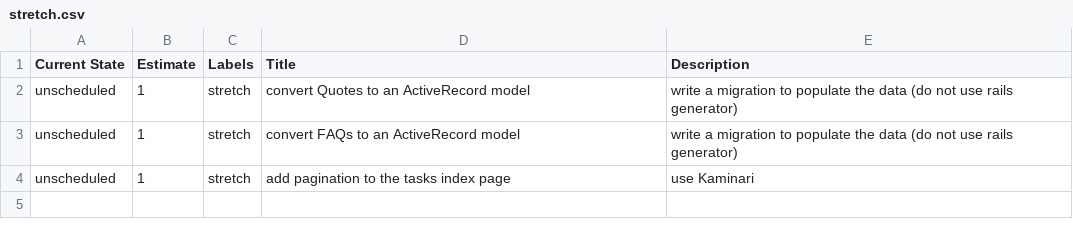
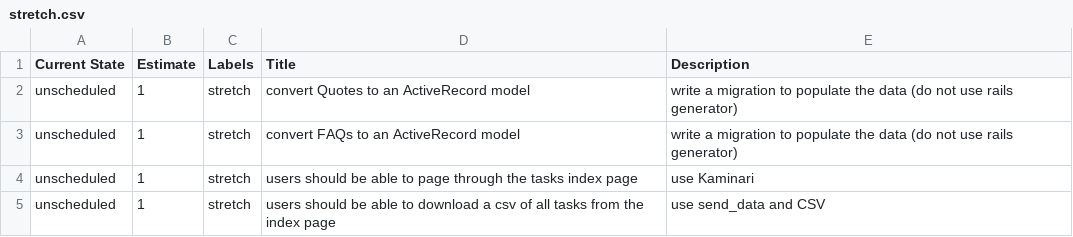
Before and after one commit to gSchool/boulder-g4-assets, a CSV file: gCamp/0060-task-with-scaffold/stretch.csv, drawn as a sheet.

Commit message:
Update stretch.csv

```diff
--- a/gCamp/0060-task-with-scaffold/stretch.csv
+++ b/gCamp/0060-task-with-scaffold/stretch.csv
@@ -3,2 +3,3 @@ unscheduled,1,stretch,convert Quotes to an ActiveRecord model,write a migration
 unscheduled,1,stretch,convert FAQs to an ActiveRecord model,write a migration to populate the data (do not use rails generator)
-unscheduled,1,stretch,add pagination to the tasks index page,use Kaminari
+unscheduled,1,stretch,users should be able to page through the tasks index page,use Kaminari
+unscheduled,1,stretch,users should be able to download a csv of all tasks from the index page,use send_data and CSV
```
